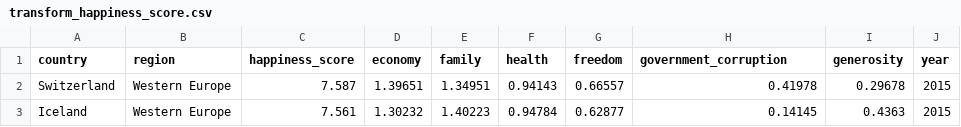
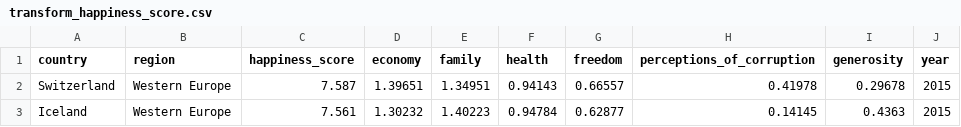
Before and after one commit to Juanjoslo2/workshop-3, a CSV file: data/transform_data/transform_happiness_score.csv, drawn as a sheet; only a part is shown.

```diff
--- a/data/transform_data/transform_happiness_score.csv
+++ b/data/transform_data/transform_happiness_score.csv
@@ -1,2 +1,2 @@
-country,region,happiness_score,economy,family,health,freedom,government_corruption,generosity,year
+country,region,happiness_score,economy,family,health,freedom,perceptions_of_corruption,generosity,year
 Switzerland,Western Europe,7.587,1.39651,1.34951,0.94143,0.66557,0.41978,0.29678,2015
```
Also changed, not shown: 7 other files.
